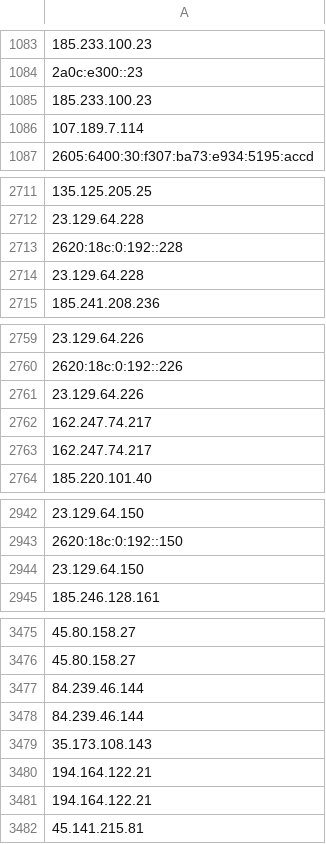
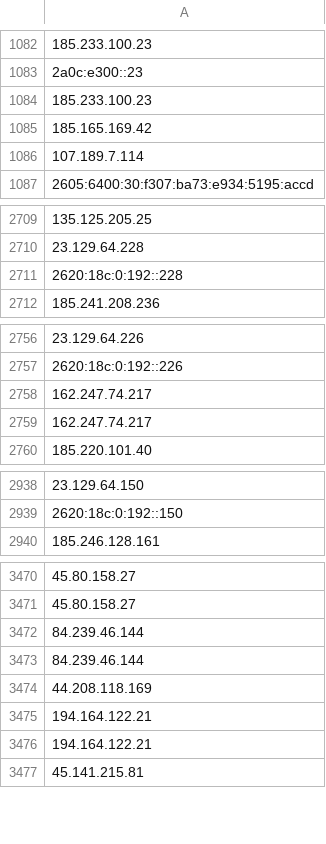
Before and after one commit to onlyforbakup/awesome-lists, a CSV file: Lists/TOR/only_tor_exit_nodes_IP_list.csv, drawn as a sheet; only a part is shown, gaps mark what is left out; removed rows and columns are numbered as before the commit, all else as after; the diff covers the shown part only; the diff names each change by its address in the sheet, - before the commit and + after, or states it on an @@ line.

```diff
--- a/Lists/TOR/only_tor_exit_nodes_IP_list.csv
+++ b/Lists/TOR/only_tor_exit_nodes_IP_list.csv
+row 1085: 185.165.169.42
-row 2714: 23.129.64.228
-row 2761: 23.129.64.226
-row 2944: 23.129.64.150
-A3474: 35.173.108.143
+A3474: 44.208.118.169
```
Also changed, not shown: 5 added rows and 6 removed rows elsewhere in this file, Lists/TOR/only_tor_guard_nodes_IP_list.csv, 2 other files.
